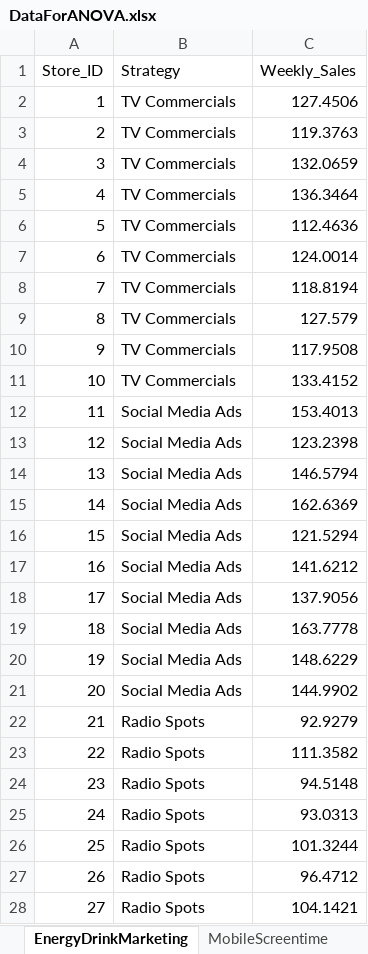
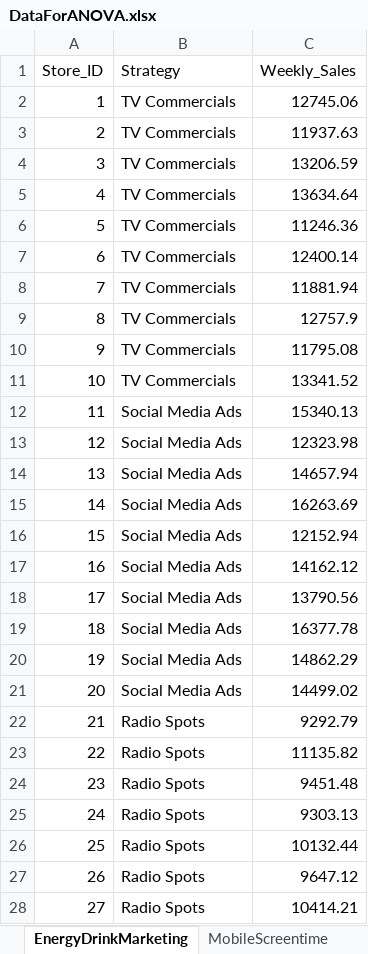
Before and after one commit to agmath/agmath.github.io, an Excel workbook: data/IntroStats/DataForANOVA.xlsx, sheet EnergyDrinkMarketing, drawn as a sheet; only a part is shown; values as stored, in another font and other column widths than the file's, no borders; the diff covers the shown part only; the diff names each change by its address in the sheet, - before the commit and + after, or states it on an @@ line.

Commit message:
Updated ANOVA Data

```diff
--- a/data/IntroStats/DataForANOVA.xlsx (sheet EnergyDrinkMarketing)
+++ b/data/IntroStats/DataForANOVA.xlsx (sheet EnergyDrinkMarketing)
-C2 (Weekly_Sales): 127.4506
+C2 (Weekly_Sales): 12745.06
-C3 (Weekly_Sales): 119.3763
+C3 (Weekly_Sales): 11937.63
-C4 (Weekly_Sales): 132.0659
+C4 (Weekly_Sales): 13206.59
-C5 (Weekly_Sales): 136.3464
+C5 (Weekly_Sales): 13634.64
-C6 (Weekly_Sales): 112.4636
+C6 (Weekly_Sales): 11246.36
-C7 (Weekly_Sales): 124.0014
+C7 (Weekly_Sales): 12400.14
-C8 (Weekly_Sales): 118.8194
+C8 (Weekly_Sales): 11881.94
-C9 (Weekly_Sales): 127.579
+C9 (Weekly_Sales): 12757.9
-C10 (Weekly_Sales): 117.9508
+C10 (Weekly_Sales): 11795.08
-C11 (Weekly_Sales): 133.4152
+C11 (Weekly_Sales): 13341.52
-C12 (Weekly_Sales): 153.4013
+C12 (Weekly_Sales): 15340.13
-C13 (Weekly_Sales): 123.2398
+C13 (Weekly_Sales): 12323.98
-C14 (Weekly_Sales): 146.5794
+C14 (Weekly_Sales): 14657.94
-C15 (Weekly_Sales): 162.6369
+C15 (Weekly_Sales): 16263.69
-C16 (Weekly_Sales): 121.5294
+C16 (Weekly_Sales): 12152.94
-C17 (Weekly_Sales): 141.6212
+C17 (Weekly_Sales): 14162.12
-C18 (Weekly_Sales): 137.9056
+C18 (Weekly_Sales): 13790.56
-C19 (Weekly_Sales): 163.7778
+C19 (Weekly_Sales): 16377.78
-C20 (Weekly_Sales): 148.6229
+C20 (Weekly_Sales): 14862.29
-C21 (Weekly_Sales): 144.9902
+C21 (Weekly_Sales): 14499.02
-C22 (Weekly_Sales): 92.9279
+C22 (Weekly_Sales): 9292.79
-C23 (Weekly_Sales): 111.3582
+C23 (Weekly_Sales): 11135.82
-C24 (Weekly_Sales): 94.5148
+C24 (Weekly_Sales): 9451.48
-C25 (Weekly_Sales): 93.0313
+C25 (Weekly_Sales): 9303.13
-C26 (Weekly_Sales): 101.3244
+C26 (Weekly_Sales): 10132.44
-C27 (Weekly_Sales): 96.4712
+C27 (Weekly_Sales): 9647.12
-C28 (Weekly_Sales): 104.1421
+C28 (Weekly_Sales): 10414.21
```
Also changed, not shown: 3 edited cells elsewhere in this sheet, other sheet tabs.
